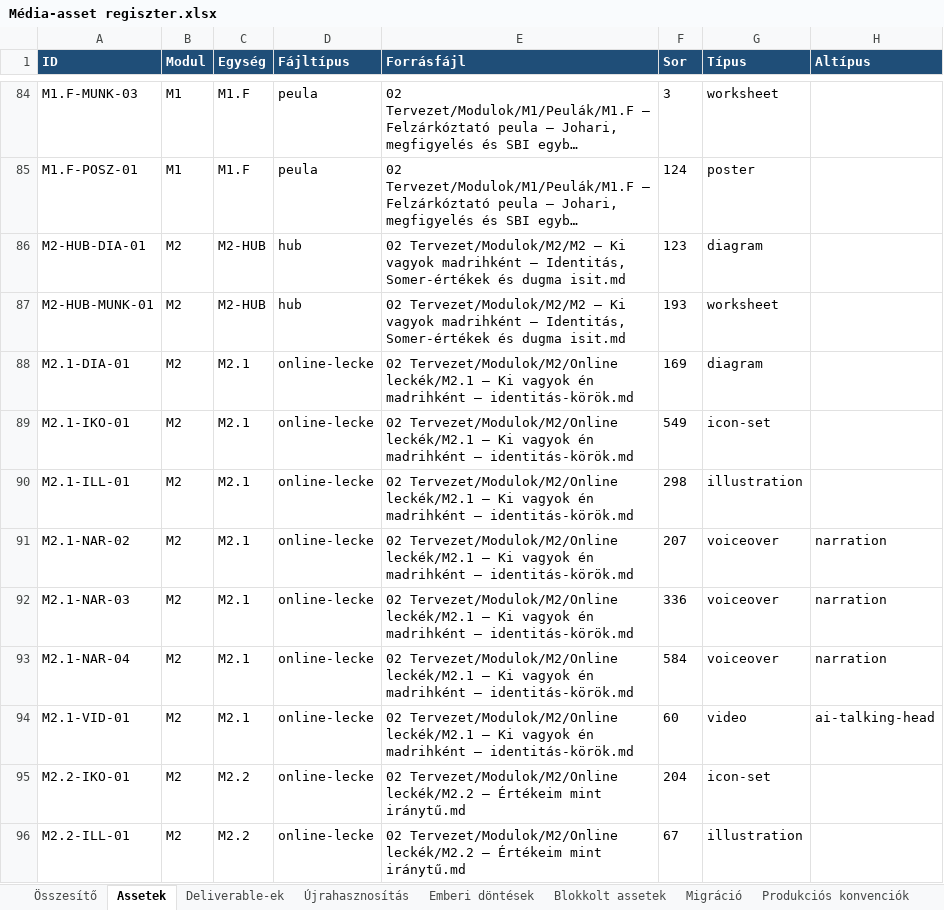
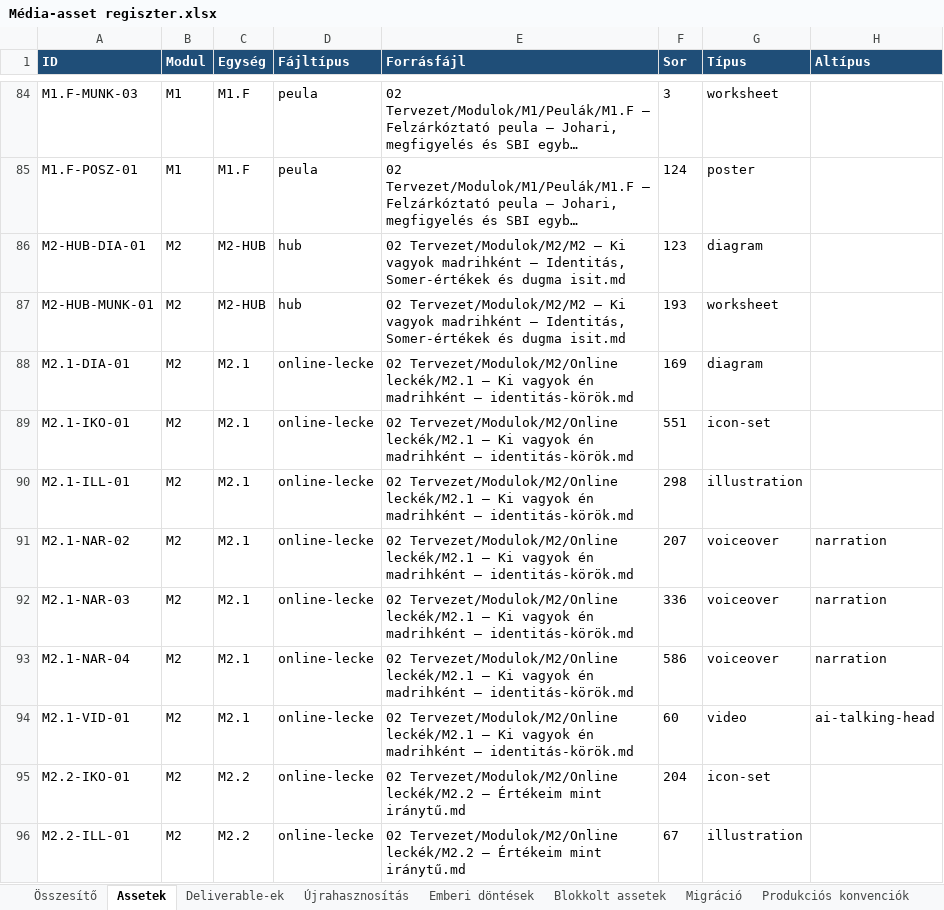
Before and after one commit to hasomerhacairhu/modszertani-kepzes, an Excel workbook: 02 Tervezet/Média-assetek/Média-asset regiszter.xlsx, sheet Assetek, drawn as a sheet; only a part is shown, gaps mark what is left out; long unchanged cells end in …; values as stored, in another font and other column widths than the file's, no borders; the diff covers the shown part only; the diff names each change by its address in the sheet, - before the commit and + after, or states it on an @@ line.

```diff
--- a/02 Tervezet/Média-assetek/Média-asset regiszter.xlsx (sheet Assetek)
+++ b/02 Tervezet/Média-assetek/Média-asset regiszter.xlsx (sheet Assetek)
-F89 (Sor): 549
+F89 (Sor): 551
-F93 (Sor): 584
+F93 (Sor): 586
```
Also changed, not shown: 44 edited cells elsewhere in this sheet, sheet Deliverable-ek, 5 other files.
